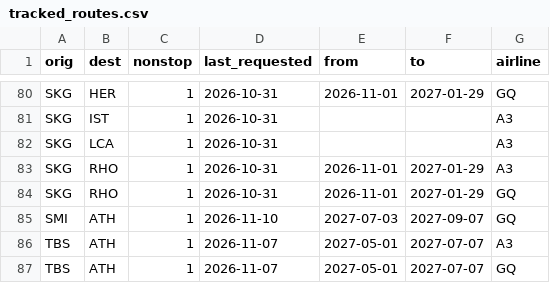
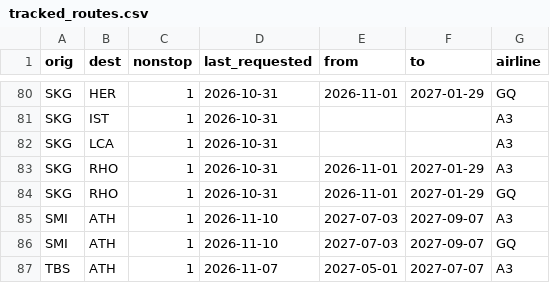
Before and after one commit to Am015-dev/AegeanBook, a CSV file: data/tracked_routes.csv, drawn as a sheet; only a part is shown, gaps mark what is left out; the shorter side is filled out with more unchanged rows.

```diff
--- a/data/tracked_routes.csv
+++ b/data/tracked_routes.csv
@@ -84,2 +84,3 @@ SKG,RHO,1,2026-10-31,2026-11-01,2027-01-29,A3
 SKG,RHO,1,2026-10-31,2026-11-01,2027-01-29,GQ
+SMI,ATH,1,2026-11-10,2027-07-03,2027-09-07,A3
 SMI,ATH,1,2026-11-10,2027-07-03,2027-09-07,GQ
```
Also changed, not shown: data/flight_details.csv, 2 other files.
